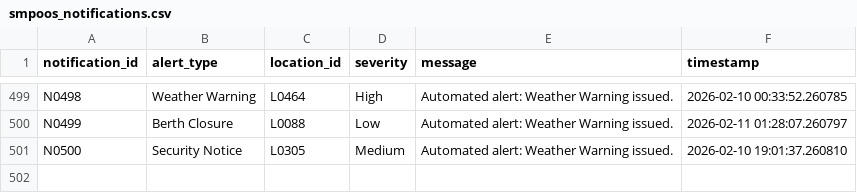
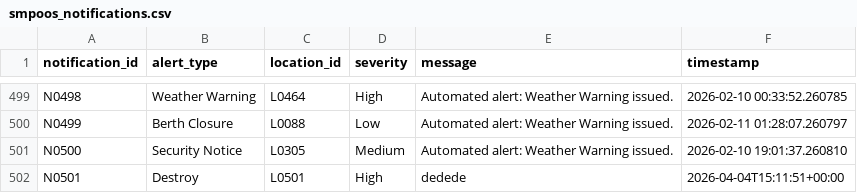
Before and after one commit to MuhammadKamran1183/SMPOOS, a CSV file: data/smpoos_notifications.csv, drawn as a sheet; only a part is shown, gaps mark what is left out; the diff names each change by its address in the sheet, - before the commit and + after, or states it on an @@ line.

```diff
--- a/data/smpoos_notifications.csv
+++ b/data/smpoos_notifications.csv
+row 502: N0501 | Destroy | L0501 | High | dedede | 2026-04-04T15:11:51+00:00
```
Also changed, not shown: data/smpoos_locations.csv, data/smpoos_routes.csv, 15 other files.
